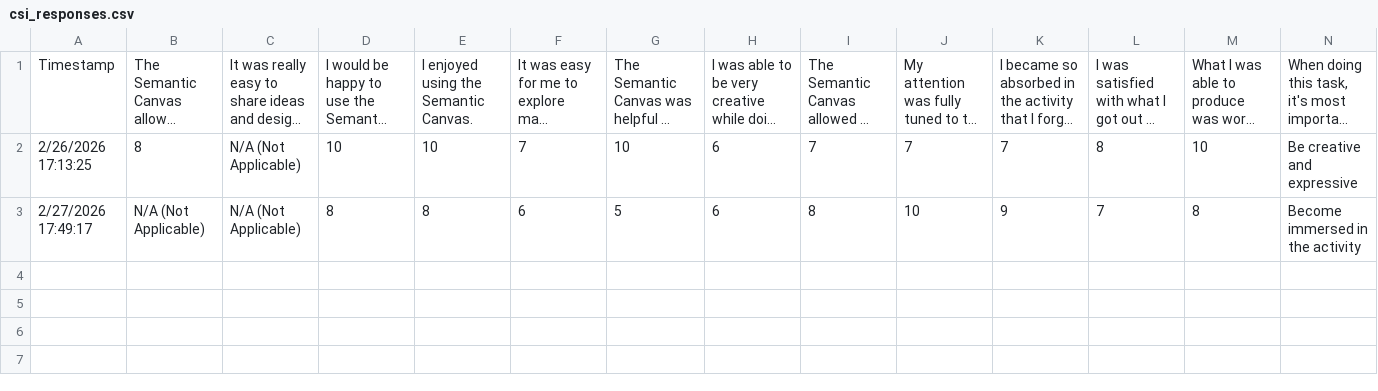
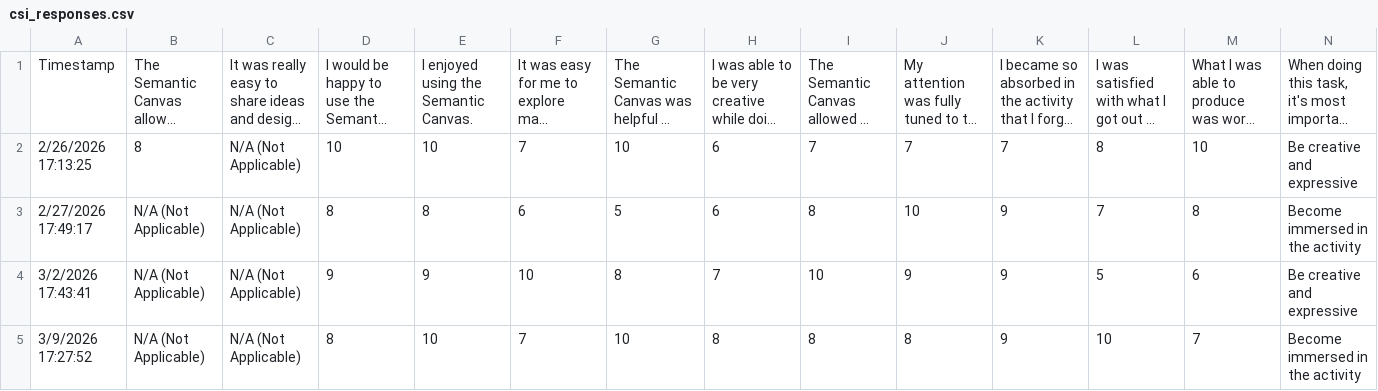
Before and after one commit to chentianle1117/semantic_latent_explorer, a CSV file: analysis/csi_responses.csv, drawn as a sheet; only a part is shown; long unchanged cells end in …; rows hold the shown columns only; the diff names each change by its address in the sheet, - before the commit and + after, or states it on an @@ line.

```diff
--- a/analysis/csi_responses.csv
+++ b/analysis/csi_responses.csv
+row 4: 3/2/2026 17:43:41 | N/A (Not Applicable) | N/A (Not Applicable) | 9 | 9 | 10 | 8 | 7 | 10 | 9 | 9 | 5 | 6 | Be creative and expressive
+row 5: 3/9/2026 17:27:52 | N/A (Not Applicable) | N/A (Not Applicable) | 8 | 10 | 7 | 10 | 8 | 8 | 8 | 9 | 10 | 7 | Become immersed in the activity
```
Also changed, not shown: analysis/prestudy_responses.csv, 31 other files.
